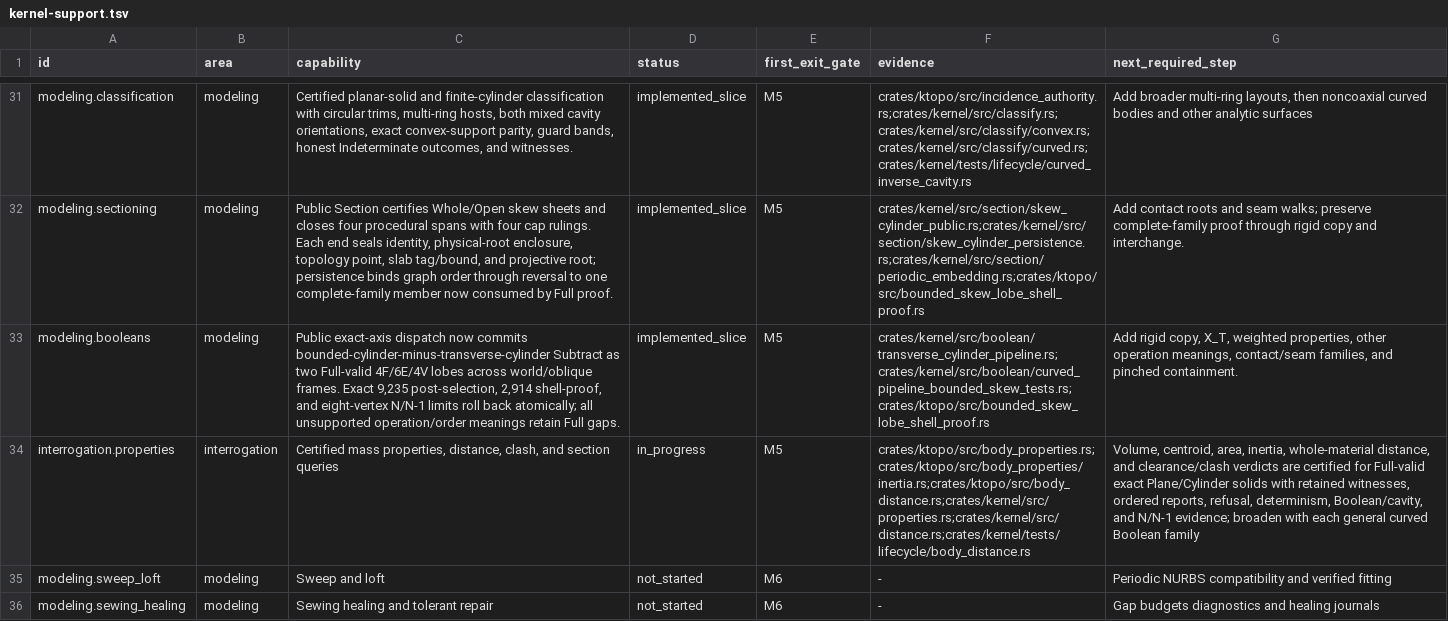
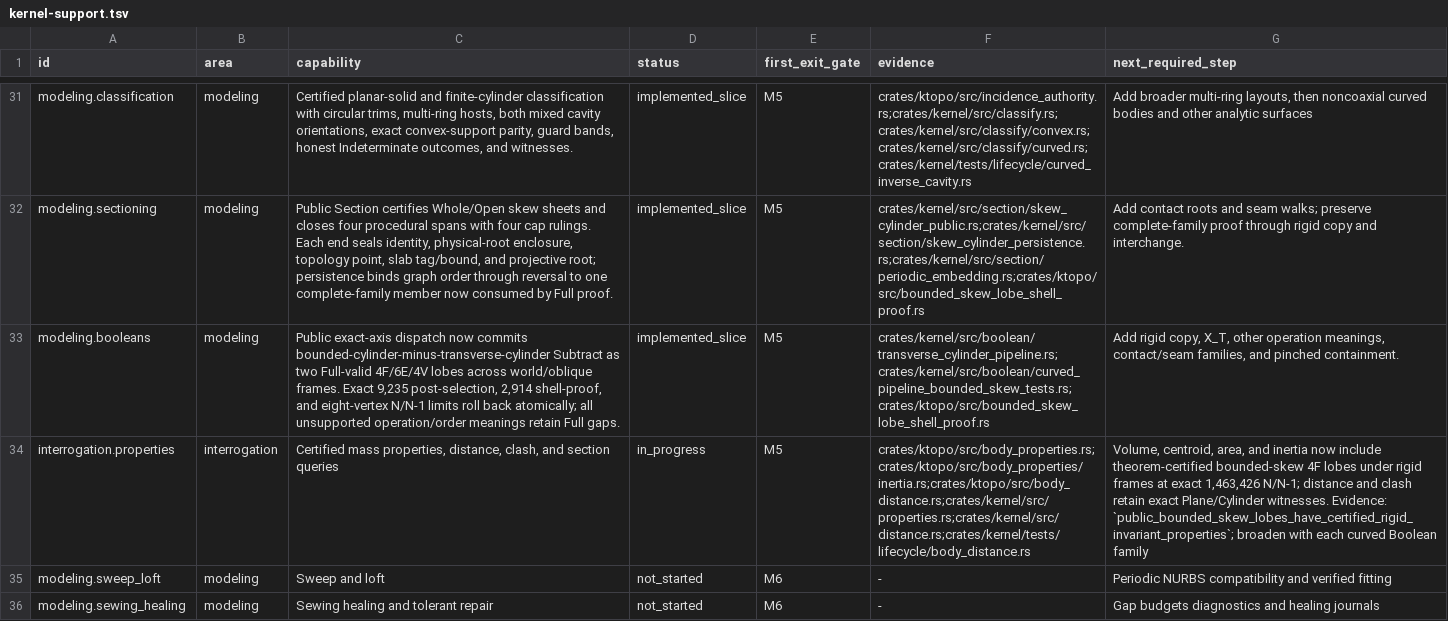
Before and after one commit to josephbajor/geocore, a TSV file: docs/kernel-support.tsv, drawn as a sheet; only a part is shown, gaps mark what is left out; the diff names each change by its address in the sheet, - before the commit and + after, or states it on an @@ line.

Commit message:
feat(kernel): certify bounded-skew lobe properties
Reuse the existing four-face lobe theorem as the sole topology recognizer, then integrate each persistent Cylinder trim over its sealed 256-cell plus root-corridor certificate. This is certificate-driven interval flux integration rather than a layout/sample-count case table (R1).

R2: body_properties.rs remains the mature orchestration module above 1,500 lines; nonlinear fixed-cell replay and flux algebra are isolated in body_properties/skew_cylinder.rs, while the theorem-facing projection is isolated beside the lobe proof. All added functions remain below 150 lines and no touched file approaches 3,000 lines.

Exact staged Fast lane: 10/10 passed in 82.889s.

```diff
--- a/docs/kernel-support.tsv
+++ b/docs/kernel-support.tsv
-G33 (next_required_step): …copy, X_T, weighted properties, other operation…
+G33 (next_required_step): …copy, X_T, other operation…
-G34 (next_required_step): …centroid, area, inertia, whole-material distance, and clearance/clash verdicts are certified for Full-valid exact Plane/Cylinder solids with retained witnesses, ordered reports, refusal, determinism, Boolean/cavity, and N/N-1 evidence; broaden with each general curved Boolean…
+G34 (next_required_step): …centroid, area, and inertia now include theorem-certified bounded-skew 4F lobes under rigid frames at exact 1,463,426 N/N-1; distance and clash retain exact Plane/Cylinder witnesses. Evidence: `public_bounded_skew_lobes_have_certified_rigid_invariant_properties`; broaden with each curved Boolean…
```
Also changed, not shown: 11 other files.
